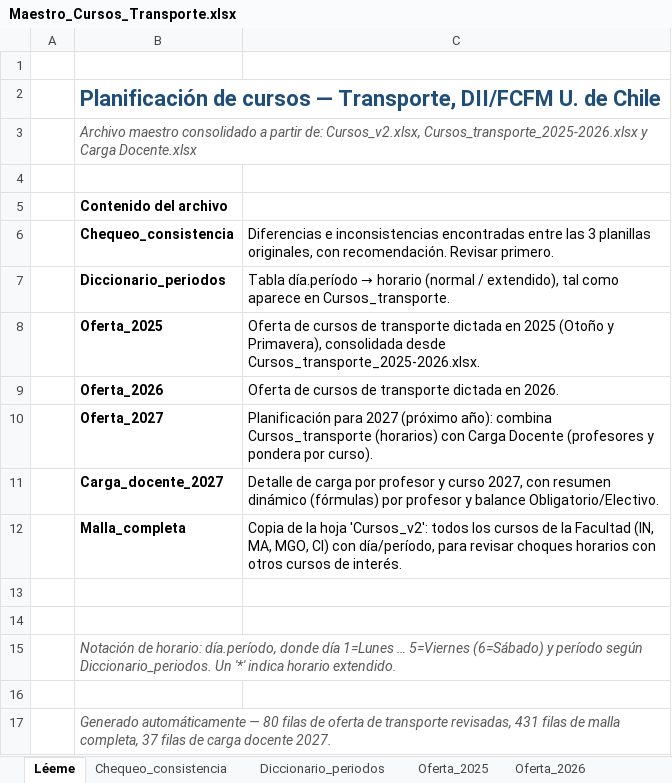
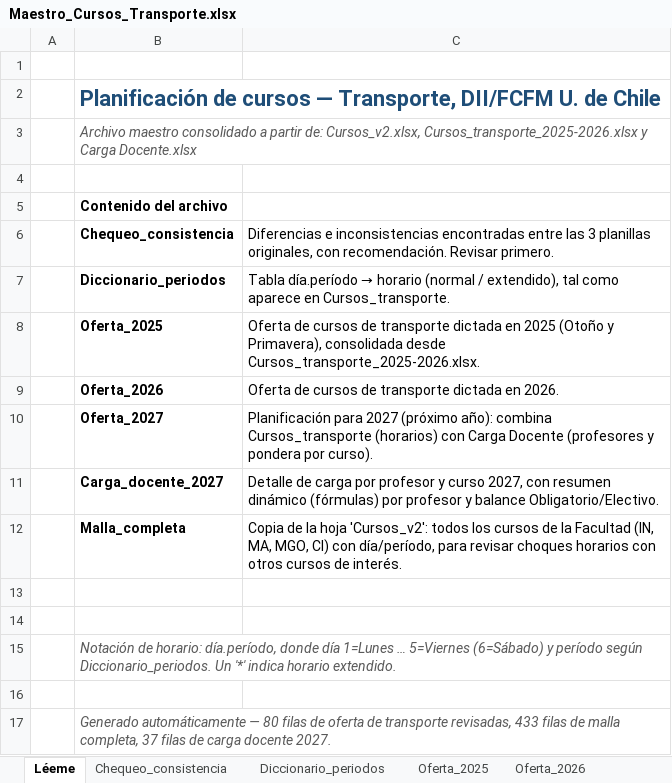
Before and after one commit to bastianhj/planificacion-cursos-transporte, an Excel workbook: Maestro_Cursos_Transporte.xlsx, sheet Léeme, drawn as a sheet; values as stored, in another font and other column widths than the file's, no borders; the diff names each change by its address in the sheet, - before the commit and + after, or states it on an @@ line.

```diff
--- a/Maestro_Cursos_Transporte.xlsx (sheet Léeme)
+++ b/Maestro_Cursos_Transporte.xlsx (sheet Léeme)
-B17: …transporte revisadas, 431 filas de…
+B17: …transporte revisadas, 433 filas de…
```
Also changed, not shown: sheet Carga_docente_2027, sheet Chequeo_consistencia, sheet Malla_completa, sheet Oferta_2027, 1 other file.
